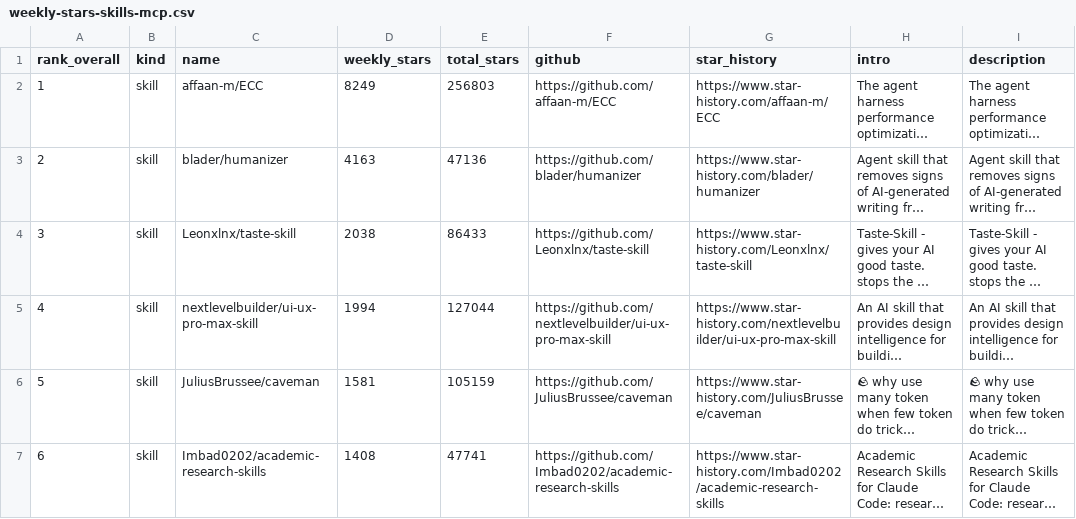
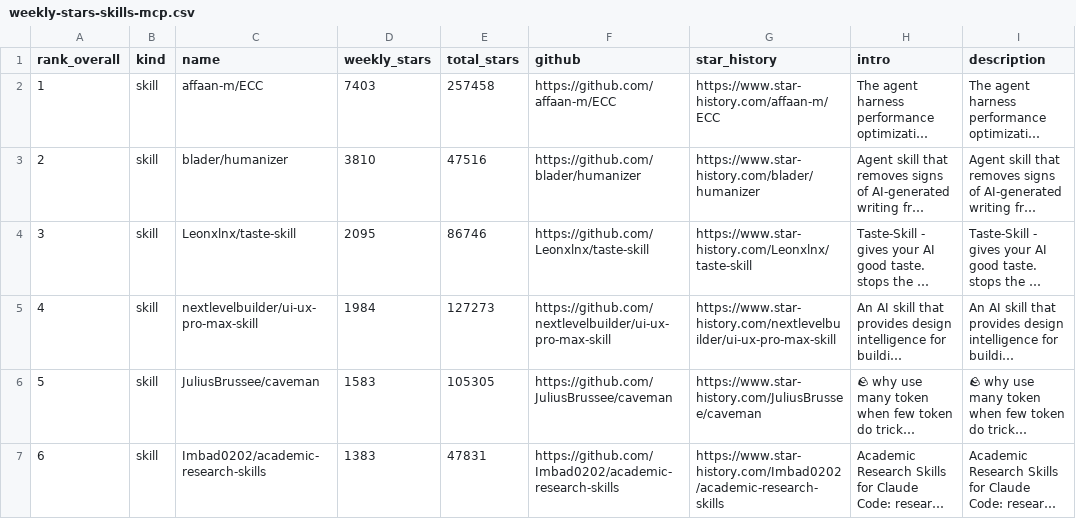
Before and after one commit to LinX-oss/Weekly-Daily-Stars, a CSV file: reports/weekly-stars-skills-mcp.csv, drawn as a sheet; only a part is shown; long unchanged cells end in …; the diff covers the shown part only; the diff names each change by its address in the sheet, - before the commit and + after, or states it on an @@ line.

```diff
--- a/reports/weekly-stars-skills-mcp.csv
+++ b/reports/weekly-stars-skills-mcp.csv
-D2 (weekly_stars): 8249
+D2 (weekly_stars): 7403
-E2 (total_stars): 256803
+E2 (total_stars): 257458
-D3 (weekly_stars): 4163
+D3 (weekly_stars): 3810
-E3 (total_stars): 47136
+E3 (total_stars): 47516
-D4 (weekly_stars): 2038
+D4 (weekly_stars): 2095
-E4 (total_stars): 86433
+E4 (total_stars): 86746
-D5 (weekly_stars): 1994
+D5 (weekly_stars): 1984
-E5 (total_stars): 127044
+E5 (total_stars): 127273
-D6 (weekly_stars): 1581
+D6 (weekly_stars): 1583
-E6 (total_stars): 105159
+E6 (total_stars): 105305
-D7 (weekly_stars): 1408
+D7 (weekly_stars): 1383
-E7 (total_stars): 47741
+E7 (total_stars): 47831
```
Also changed, not shown: 149 edited cells elsewhere in this file, 3 other files.
